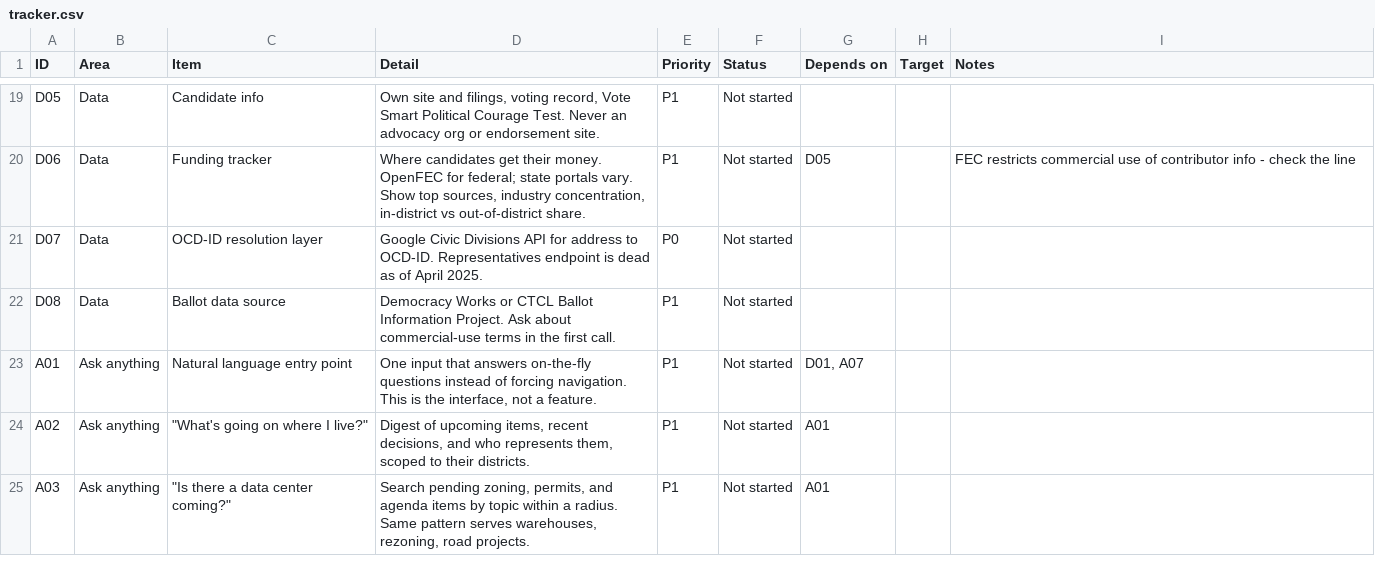
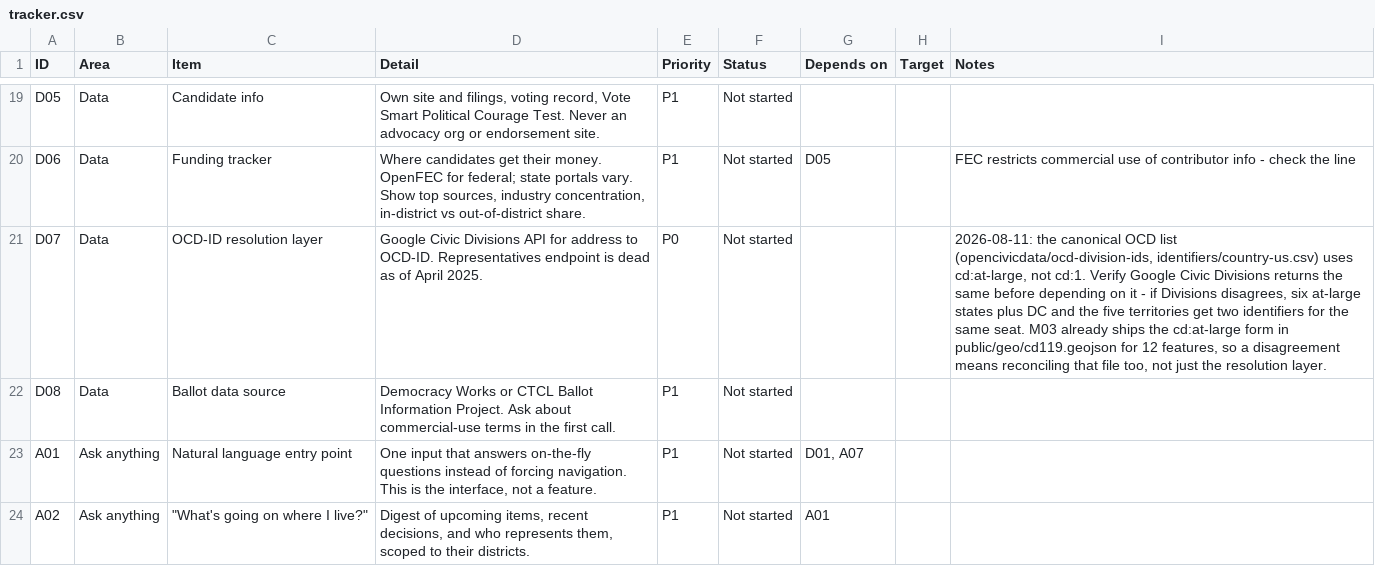
Before and after one commit to SeanJ22/meanwhile, a CSV file: docs/tracker.csv, drawn as a sheet; only a part is shown, gaps mark what is left out; the shorter side is filled out with more unchanged rows; the diff names each change by its address in the sheet, - before the commit and + after, or states it on an @@ line.

Commit message:
Note OCD at-large discrepancy risk on D07
The canonical OCD list uses cd:at-large, not cd:1. If Google Civic
Divisions disagrees when the resolution layer lands, six at-large states
plus DC and the five territories end up with two identifiers for the
same seat.

The resolution layer is the obvious half. The half that would be missed:
public/geo/cd119.geojson is already committed carrying the cd:at-large
form for twelve features, so a disagreement means reconciling that file
too.

```diff
--- a/docs/tracker.csv
+++ b/docs/tracker.csv
-I21 (Notes): (empty)
+I21 (Notes): 2026-08-11: the canonical OCD list (opencivicdata/ocd-division-ids, identifiers/country-us.csv) uses cd:at-large, not cd:1. Verify Google Civic Divisions returns the same before depending on it - if Divisions disagrees, six at-large states plus DC and the five territories get two identifiers for the same seat. M03 already ships the cd:at-large form in public/geo/cd119.geojson for 12 features, so a disagreement means reconciling that file too, not just the resolution layer.
```
